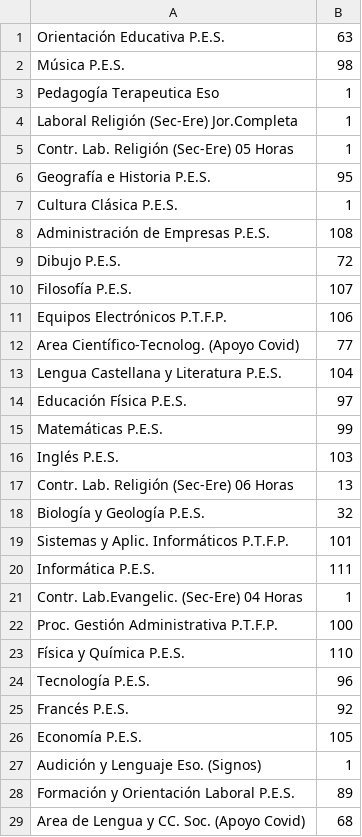
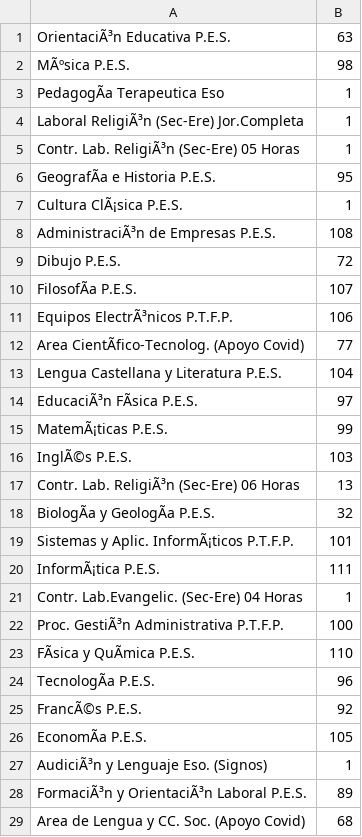
Before and after one commit to hind214875/Tarea7A, a CSV file: profesoresPorDepartamento.csv, drawn as a sheet; only a part is shown; the diff covers the shown part only; the diff names each change by its address in the sheet, - before the commit and + after, or states it on an @@ line.

```diff
--- a/profesoresPorDepartamento.csv
+++ b/profesoresPorDepartamento.csv
-A1: Orientación Educativa P.E.S.
+A1: OrientaciÃ³n Educativa P.E.S.
-A2: Música P.E.S.
+A2: MÃºsica P.E.S.
-A3: Pedagogía Terapeutica Eso
+A3: PedagogÃa Terapeutica Eso
-A4: Laboral Religión (Sec-Ere) Jor.Completa
+A4: Laboral ReligiÃ³n (Sec-Ere) Jor.Completa
-A5: Contr. Lab. Religión (Sec-Ere) 05 Horas
+A5: Contr. Lab. ReligiÃ³n (Sec-Ere) 05 Horas
-A6: Geografía e Historia P.E.S.
+A6: GeografÃa e Historia P.E.S.
-A7: Cultura Clásica P.E.S.
+A7: Cultura ClÃ¡sica P.E.S.
-A8: Administración de Empresas P.E.S.
+A8: AdministraciÃ³n de Empresas P.E.S.
-A10: Filosofía P.E.S.
+A10: FilosofÃa P.E.S.
-A11: Equipos Electrónicos P.T.F.P.
+A11: Equipos ElectrÃ³nicos P.T.F.P.
-A12: Area Científico-Tecnolog. (Apoyo Covid)
+A12: Area CientÃfico-Tecnolog. (Apoyo Covid)
-A14: Educación Física P.E.S.
+A14: EducaciÃ³n FÃsica P.E.S.
-A15: Matemáticas P.E.S.
+A15: MatemÃ¡ticas P.E.S.
-A16: Inglés P.E.S.
+A16: InglÃ©s P.E.S.
-A17: Contr. Lab. Religión (Sec-Ere) 06 Horas
+A17: Contr. Lab. ReligiÃ³n (Sec-Ere) 06 Horas
-A18: Biología y Geología P.E.S.
+A18: BiologÃa y GeologÃa P.E.S.
-A19: Sistemas y Aplic. Informáticos P.T.F.P.
+A19: Sistemas y Aplic. InformÃ¡ticos P.T.F.P.
-A20: Informática P.E.S.
+A20: InformÃ¡tica P.E.S.
-A22: Proc. Gestión Administrativa P.T.F.P.
+A22: Proc. GestiÃ³n Administrativa P.T.F.P.
-A23: Física y Química P.E.S.
+A23: FÃsica y QuÃmica P.E.S.
-A24: Tecnología P.E.S.
+A24: TecnologÃa P.E.S.
-A25: Francés P.E.S.
+A25: FrancÃ©s P.E.S.
-A26: Economía P.E.S.
+A26: EconomÃa P.E.S.
-A27: Audición y Lenguaje Eso. (Signos)
+A27: AudiciÃ³n y Lenguaje Eso. (Signos)
-A28: Formación y Orientación Laboral P.E.S.
+A28: FormaciÃ³n y OrientaciÃ³n Laboral P.E.S.
```
Also changed, not shown: 1 edited cell elsewhere in this file, registrosTrabajores100Dias.csv, 3 other files.
